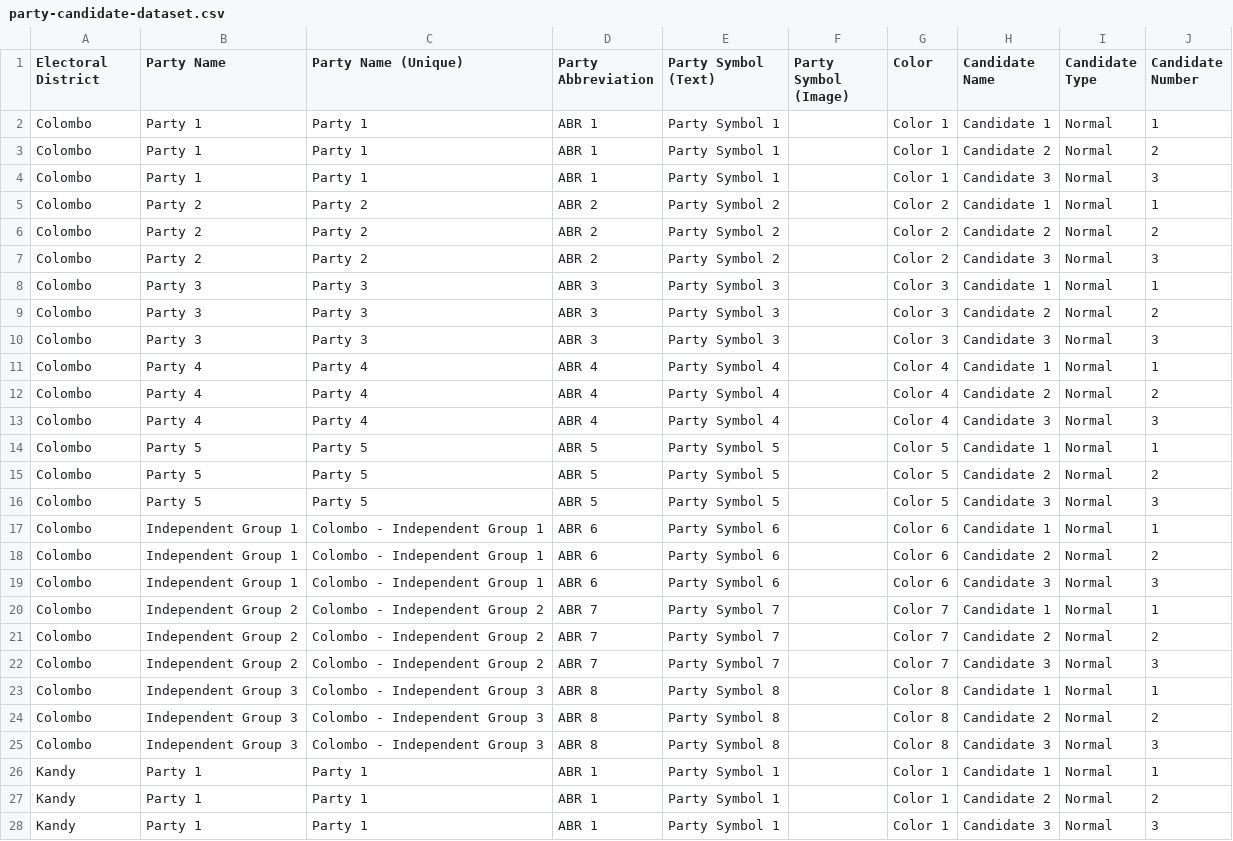
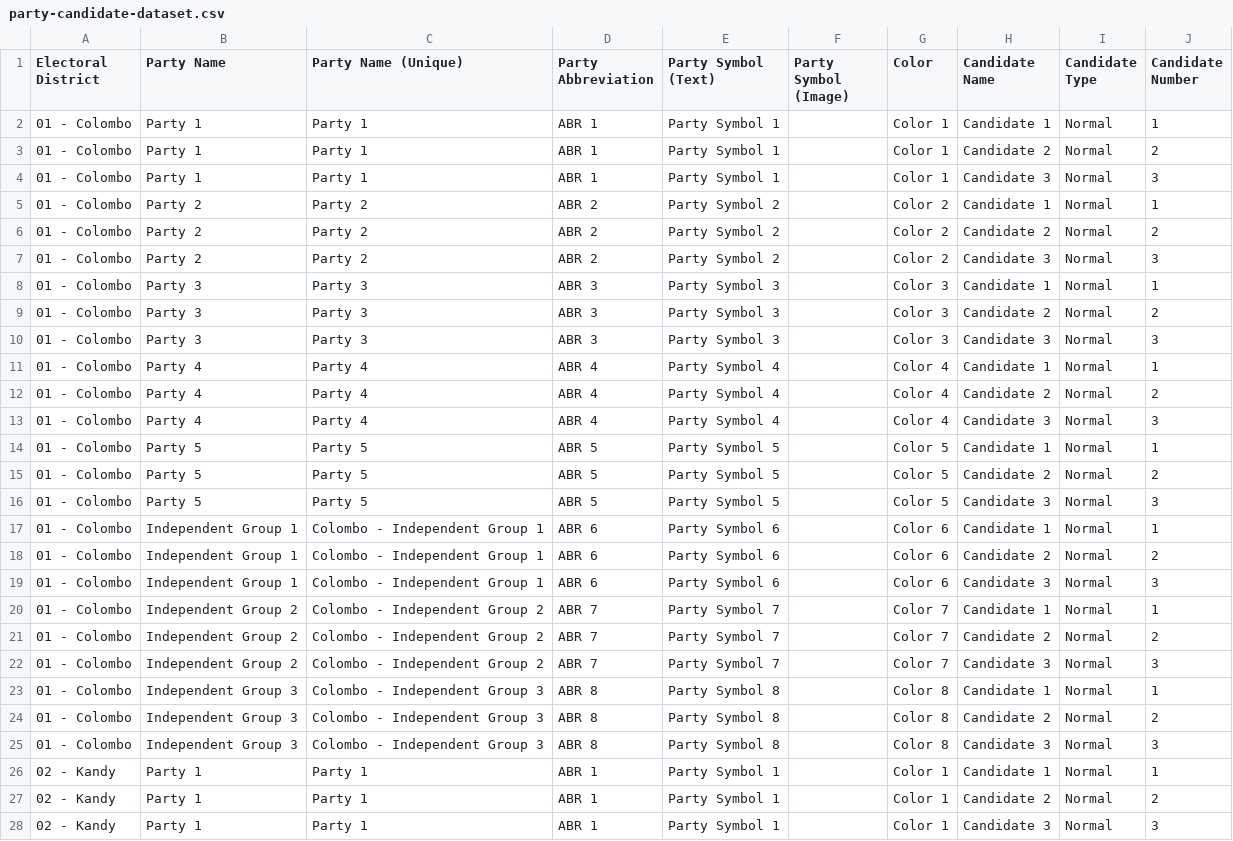
Before and after one commit to ECLK/results-tabulation, a CSV file: results-tabulation-api/ext/ExtendedElection/ExtendedElectionParliamentaryElection2020/sample-config-data/1/party-candidate-dataset.csv, drawn as a sheet; only a part is shown; the diff covers the shown part only.

```diff
--- a/results-tabulation-api/ext/ExtendedElection/ExtendedElectionParliamentaryElection2020/sample-config-data/1/party-candidate-dataset.csv
+++ b/results-tabulation-api/ext/ExtendedElection/ExtendedElectionParliamentaryElection2020/sample-config-data/1/party-candidate-dataset.csv
@@ -1,28 +1,28 @@
 Electoral District,Party Name,Party Name (Unique),Party Abbreviation,Party Symbol (Text),Party Symbol (Image),Color,Candidate Name,Candidate Type,Candidate Number
-Colombo,Party 1,Party 1,ABR 1,Party Symbol 1,,Color 1,Candidate 1,Normal,1
-Colombo,Party 1,Party 1,ABR 1,Party Symbol 1,,Color 1,Candidate 2,Normal,2
-Colombo,Party 1,Party 1,ABR 1,Party Symbol 1,,Color 1,Candidate 3,Normal,3
-Colombo,Party 2,Party 2,ABR 2,Party Symbol 2,,Color 2,Candidate 1,Normal,1
-Colombo,Party 2,Party 2,ABR 2,Party Symbol 2,,Color 2,Candidate 2,Normal,2
-Colombo,Party 2,Party 2,ABR 2,Party Symbol 2,,Color 2,Candidate 3,Normal,3
-Colombo,Party 3,Party 3,ABR 3,Party Symbol 3,,Color 3,Candidate 1,Normal,1
-Colombo,Party 3,Party 3,ABR 3,Party Symbol 3,,Color 3,Candidate 2,Normal,2
-Colombo,Party 3,Party 3,ABR 3,Party Symbol 3,,Color 3,Candidate 3,Normal,3
-Colombo,Party 4,Party 4,ABR 4,Party Symbol 4,,Color 4,Candidate 1,Normal,1
-Colombo,Party 4,Party 4,ABR 4,Party Symbol 4,,Color 4,Candidate 2,Normal,2
-Colombo,Party 4,Party 4,ABR 4,Party Symbol 4,,Color 4,Candidate 3,Normal,3
-Colombo,Party 5,Party 5,ABR 5,Party Symbol 5,,Color 5,Candidate 1,Normal,1
-Colombo,Party 5,Party 5,ABR 5,Party Symbol 5,,Color 5,Candidate 2,Normal,2
-Colombo,Party 5,Party 5,ABR 5,Party Symbol 5,,Color 5,Candidate 3,Normal,3
-Colombo,Independent Group 1,Colombo - Independent Group 1,ABR 6,Party Symbol 6,,Color 6,Candidate 1,Normal,1
-Colombo,Independent Group 1,Colombo - Independent Group 1,ABR 6,Party Symbol 6,,Color 6,Candidate 2,Normal,2
-Colombo,Independent Group 1,Colombo - Independent Group 1,ABR 6,Party Symbol 6,,Color 6,Candidate 3,Normal,3
-Colombo,Independent Group 2,Colombo - Independent Group 2,ABR 7,Party Symbol 7,,Color 7,Candidate 1,Normal,1
-Colombo,Independent Group 2,Colombo - Independent Group 2,ABR 7,Party Symbol 7,,Color 7,Candidate 2,Normal,2
-Colombo,Independent Group 2,Colombo - Independent Group 2,ABR 7,Party Symbol 7,,Color 7,Candidate 3,Normal,3
-Colombo,Independent Group 3,Colombo - Independent Group 3,ABR 8,Party Symbol 8,,Color 8,Candidate 1,Normal,1
-Colombo,Independent Group 3,Colombo - Independent Group 3,ABR 8,Party Symbol 8,,Color 8,Candidate 2,Normal,2
-Colombo,Independent Group 3,Colombo - Independent Group 3,ABR 8,Party Symbol 8,,Color 8,Candidate 3,Normal,3
-Kandy,Party 1,Party 1,ABR 1,Party Symbol 1,,Color 1,Candidate 1,Normal,1
-Kandy,Party 1,Party 1,ABR 1,Party Symbol 1,,Color 1,Candidate 2,Normal,2
-Kandy,Party 1,Party 1,ABR 1,Party Symbol 1,,Color 1,Candidate 3,Normal,3
+01 - Colombo,Party 1,Party 1,ABR 1,Party Symbol 1,,Color 1,Candidate 1,Normal,1
+01 - Colombo,Party 1,Party 1,ABR 1,Party Symbol 1,,Color 1,Candidate 2,Normal,2
+01 - Colombo,Party 1,Party 1,ABR 1,Party Symbol 1,,Color 1,Candidate 3,Normal,3
+01 - Colombo,Party 2,Party 2,ABR 2,Party Symbol 2,,Color 2,Candidate 1,Normal,1
+01 - Colombo,Party 2,Party 2,ABR 2,Party Symbol 2,,Color 2,Candidate 2,Normal,2
+01 - Colombo,Party 2,Party 2,ABR 2,Party Symbol 2,,Color 2,Candidate 3,Normal,3
+01 - Colombo,Party 3,Party 3,ABR 3,Party Symbol 3,,Color 3,Candidate 1,Normal,1
+01 - Colombo,Party 3,Party 3,ABR 3,Party Symbol 3,,Color 3,Candidate 2,Normal,2
+01 - Colombo,Party 3,Party 3,ABR 3,Party Symbol 3,,Color 3,Candidate 3,Normal,3
+01 - Colombo,Party 4,Party 4,ABR 4,Party Symbol 4,,Color 4,Candidate 1,Normal,1
+01 - Colombo,Party 4,Party 4,ABR 4,Party Symbol 4,,Color 4,Candidate 2,Normal,2
+01 - Colombo,Party 4,Party 4,ABR 4,Party Symbol 4,,Color 4,Candidate 3,Normal,3
+01 - Colombo,Party 5,Party 5,ABR 5,Party Symbol 5,,Color 5,Candidate 1,Normal,1
+01 - Colombo,Party 5,Party 5,ABR 5,Party Symbol 5,,Color 5,Candidate 2,Normal,2
+01 - Colombo,Party 5,Party 5,ABR 5,Party Symbol 5,,Color 5,Candidate 3,Normal,3
+01 - Colombo,Independent Group 1,Colombo - Independent Group 1,ABR 6,Party Symbol 6,,Color 6,Candidate 1,Normal,1
+01 - Colombo,Independent Group 1,Colombo - Independent Group 1,ABR 6,Party Symbol 6,,Color 6,Candidate 2,Normal,2
+01 - Colombo,Independent Group 1,Colombo - Independent Group 1,ABR 6,Party Symbol 6,,Color 6,Candidate 3,Normal,3
+01 - Colombo,Independent Group 2,Colombo - Independent Group 2,ABR 7,Party Symbol 7,,Color 7,Candidate 1,Normal,1
+01 - Colombo,Independent Group 2,Colombo - Independent Group 2,ABR 7,Party Symbol 7,,Color 7,Candidate 2,Normal,2
+01 - Colombo,Independent Group 2,Colombo - Independent Group 2,ABR 7,Party Symbol 7,,Color 7,Candidate 3,Normal,3
+01 - Colombo,Independent Group 3,Colombo - Independent Group 3,ABR 8,Party Symbol 8,,Color 8,Candidate 1,Normal,1
+01 - Colombo,Independent Group 3,Colombo - Independent Group 3,ABR 8,Party Symbol 8,,Color 8,Candidate 2,Normal,2
+01 - Colombo,Independent Group 3,Colombo - Independent Group 3,ABR 8,Party Symbol 8,,Color 8,Candidate 3,Normal,3
+02 - Kandy,Party 1,Party 1,ABR 1,Party Symbol 1,,Color 1,Candidate 1,Normal,1
+02 - Kandy,Party 1,Party 1,ABR 1,Party Symbol 1,,Color 1,Candidate 2,Normal,2
+02 - Kandy,Party 1,Party 1,ABR 1,Party Symbol 1,,Color 1,Candidate 3,Normal,3
```
Also changed, not shown: 9 edited cells elsewhere in this file, results-tabulation-api/ext/ExtendedElection/ExtendedElectionParliamentaryElection2020/sample-config-data/1/polling-stations-dataset.csv, results-tabulation-api/ext/ExtendedElection/ExtendedElectionParliamentaryElection2020/sample-config-data/1/postal-counting-centres-dataset.csv, 5 other files.
